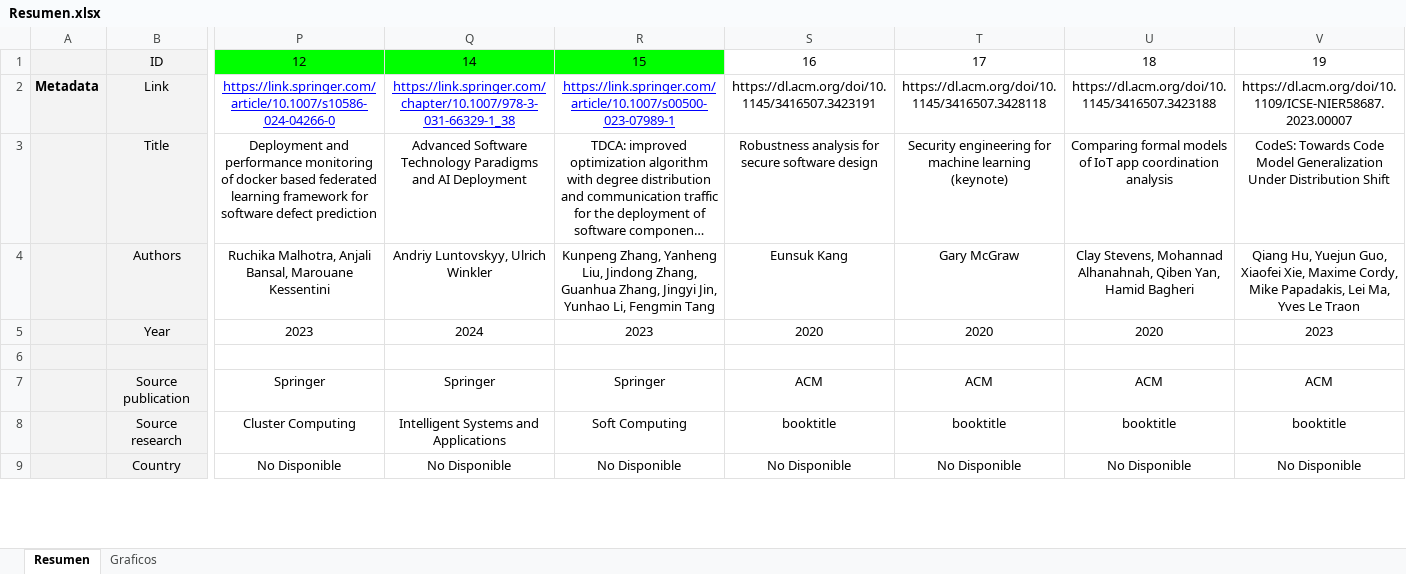
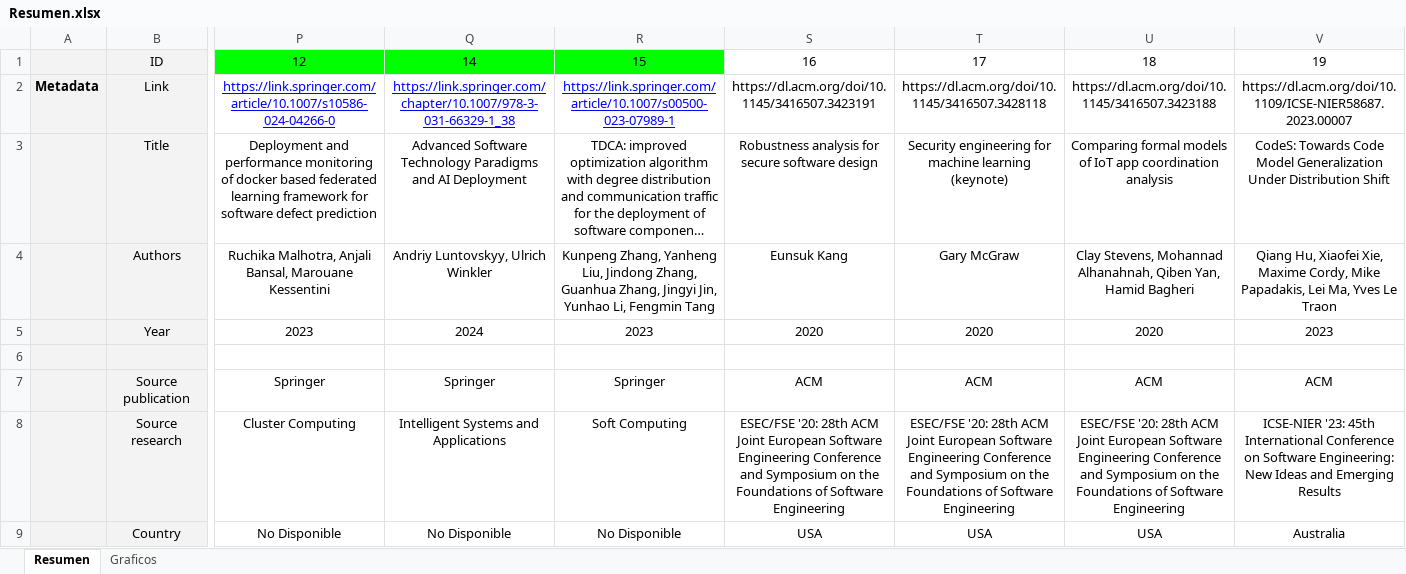
Before and after one commit to rod77/bot_busqueda, an Excel workbook: Resumen.xlsx, sheet Resumen, drawn as a sheet; only a part is shown, gaps mark what is left out; long unchanged cells end in …; values as stored, in another font and other column widths than the file's, no borders; charts and pictures not drawn; the diff covers the shown part only; the diff names each change by its address in the sheet, - before the commit and + after, or states it on an @@ line.

```diff
--- a/Resumen.xlsx (sheet Resumen)
+++ b/Resumen.xlsx (sheet Resumen)
-V4: Qiang Hu, Yuejun Guo, Xiaofei Xie,…
+V4: Qiang Hu, Xiaofei Xie,…
-S8: booktitle
+S8: ESEC/FSE '20: 28th ACM Joint European Software Engineering Conference and Symposium on the Foundations of Software Engineering
-T8: booktitle
+T8: ESEC/FSE '20: 28th ACM Joint European Software Engineering Conference and Symposium on the Foundations of Software Engineering
-U8: booktitle
+U8: ESEC/FSE '20: 28th ACM Joint European Software Engineering Conference and Symposium on the Foundations of Software Engineering
-V8: booktitle
+V8: ICSE-NIER '23: 45th International Conference on Software Engineering: New Ideas and Emerging Results
-S9: No Disponible
+S9: USA
-T9: No Disponible
+T9: USA
-U9: No Disponible
+U9: USA
-V9: No Disponible
+V9: Australia
```
Also changed, not shown: 20 edited cells elsewhere in this sheet, sheet Graficos, charts or pictures, 2 other files.
